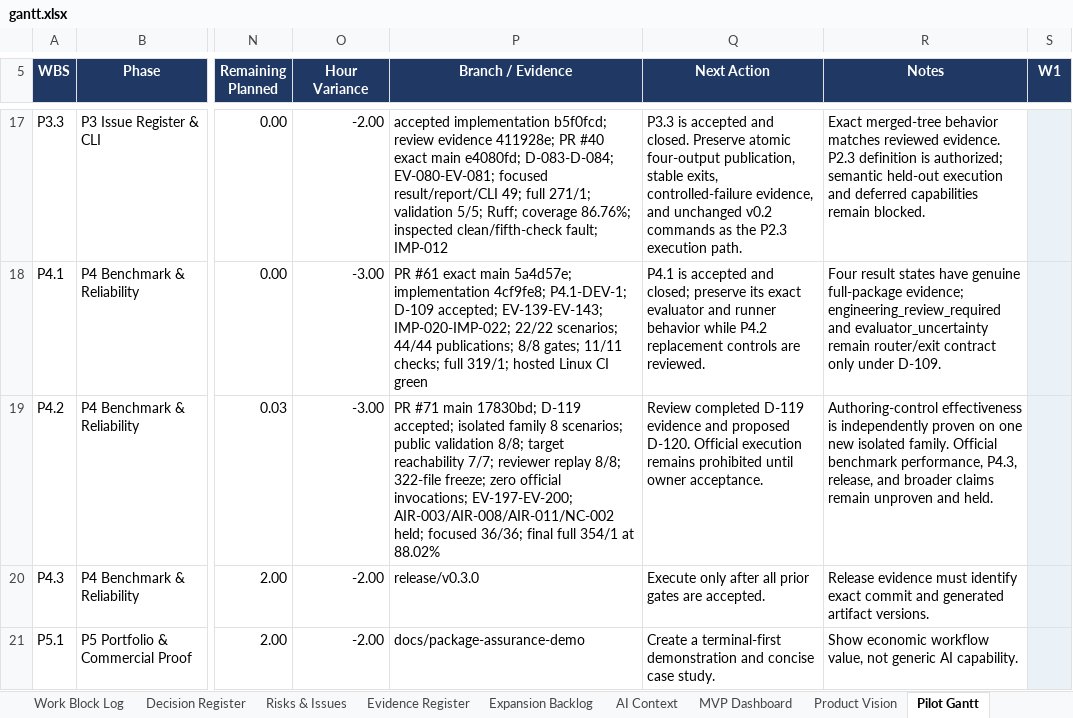
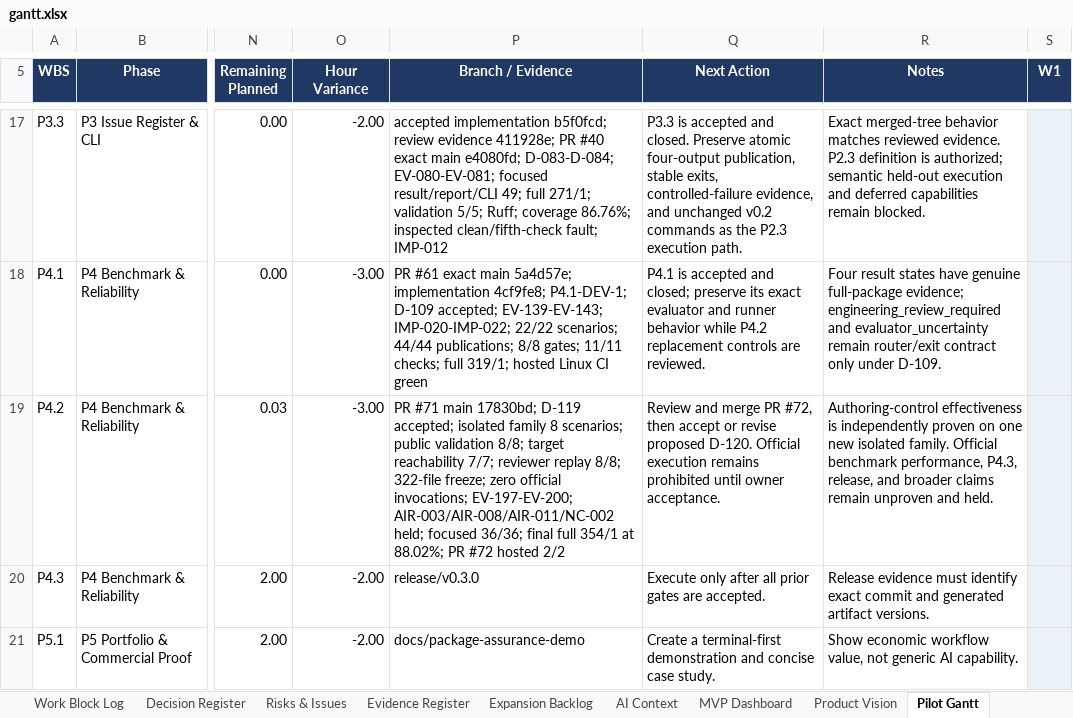
Before and after one commit to Jason-Jensen/mechanical-technical-document-evaluation-harness, an Excel workbook: gantt.xlsx, sheet Pilot Gantt, drawn as a sheet; only a part is shown, gaps mark what is left out; values as stored, in another font and other column widths than the file's, no borders; conditional formats not drawn; the diff names each change by its address in the sheet, - before the commit and + after, or states it on an @@ line.

Commit message:
Record D-119 hosted verification

```diff
--- a/gantt.xlsx (sheet Pilot Gantt)
+++ b/gantt.xlsx (sheet Pilot Gantt)
-P19 (Branch / Evidence): …354/1 at 88.02%
+P19 (Branch / Evidence): …354/1 at 88.02%; PR #72 hosted 2/2
-Q19 (Next Action): Review completed D-119 evidence and proposed D-120.…
+Q19 (Next Action): Review and merge PR #72, then accept or revise proposed D-120.…
```
Also changed, not shown: sheet Work Block Log, sheet Pilot Dashboard, sheet Start Here, sheet Evidence Register, sheet AI Context, sheet Decision Register, charts or pictures, 3 other files.
